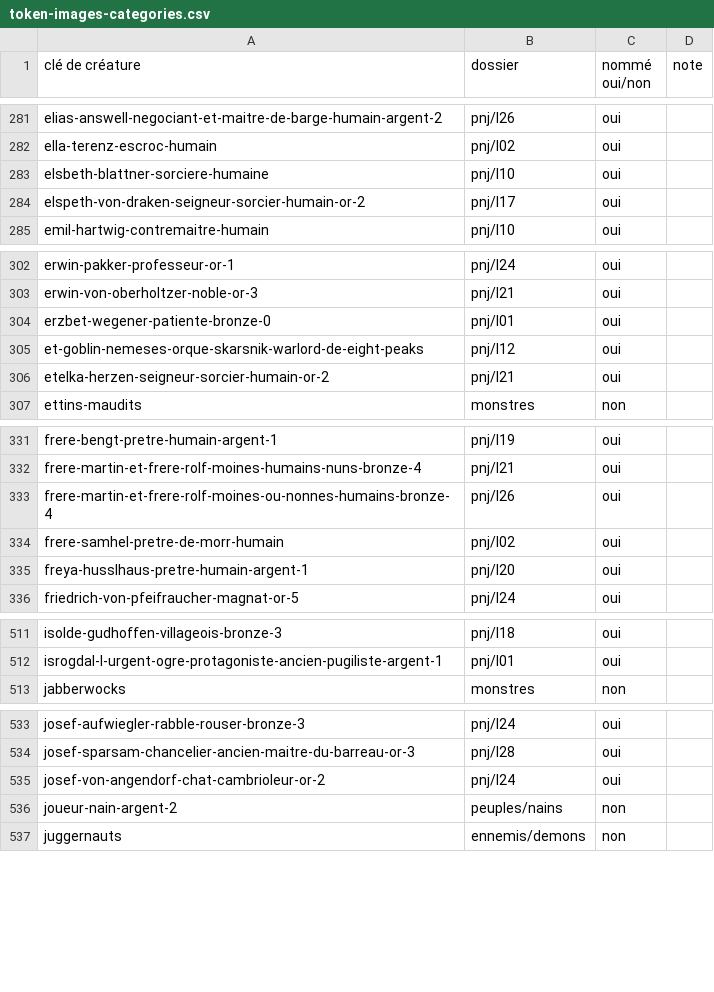
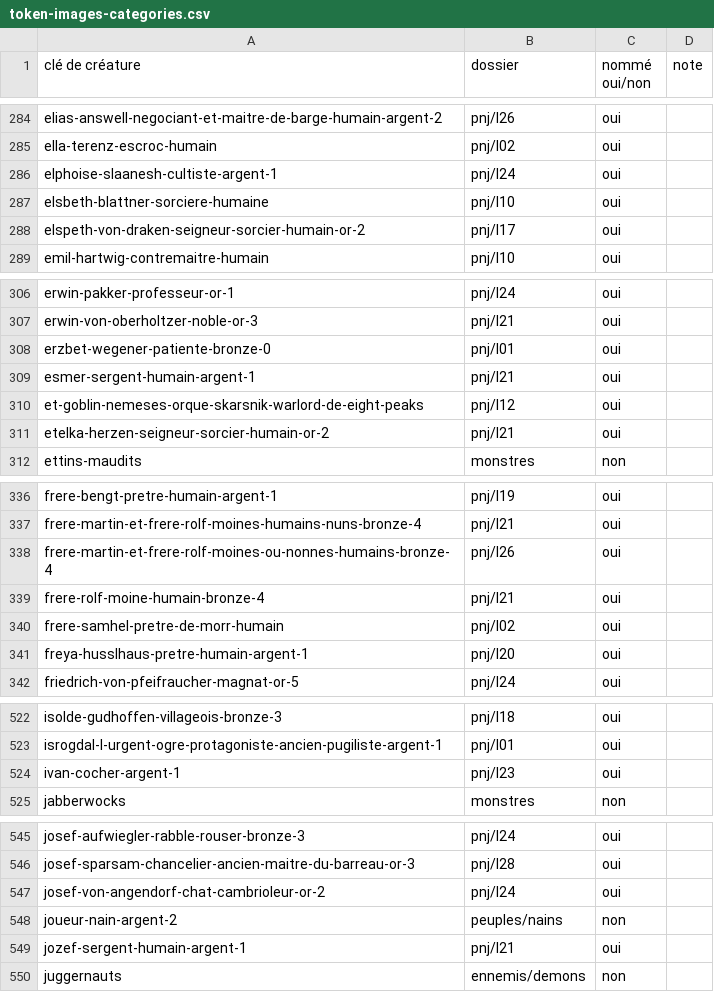
Before and after one commit to Ethoril/Outil-MJ-Warhammer, a CSV file: tools/token-images-categories.csv, drawn as a sheet; only a part is shown, gaps mark what is left out; the diff covers the shown part only.

```diff
--- a/tools/token-images-categories.csv
+++ b/tools/token-images-categories.csv
@@ -282,2 +285,3 @@ elias-answell-negociant-et-maitre-de-barge-humain-argent-2;pnj/l26;oui;
 ella-terenz-escroc-humain;pnj/l02;oui;
+elphoise-slaanesh-cultiste-argent-1;pnj/l24;oui;
 elsbeth-blattner-sorciere-humaine;pnj/l10;oui;
@@ -304,2 +308,3 @@ erwin-von-oberholtzer-noble-or-3;pnj/l21;oui;
 erzbet-wegener-patiente-bronze-0;pnj/l01;oui;
+esmer-sergent-humain-argent-1;pnj/l21;oui;
 et-goblin-nemeses-orque-skarsnik-warlord-de-eight-peaks;pnj/l12;oui;
@@ -333,2 +338,3 @@ frere-martin-et-frere-rolf-moines-humains-nuns-bronze-4;pnj/l21;oui;
 frere-martin-et-frere-rolf-moines-ou-nonnes-humains-bronze-4;pnj/l26;oui;
+frere-rolf-moine-humain-bronze-4;pnj/l21;oui;
 frere-samhel-pretre-de-morr-humain;pnj/l02;oui;
@@ -512,2 +523,3 @@ isolde-gudhoffen-villageois-bronze-3;pnj/l18;oui;
 isrogdal-l-urgent-ogre-protagoniste-ancien-pugiliste-argent-1;pnj/l01;oui;
+ivan-cocher-argent-1;pnj/l23;oui;
 jabberwocks;monstres;non;
@@ -536,2 +548,3 @@ josef-von-angendorf-chat-cambrioleur-or-2;pnj/l24;oui;
 joueur-nain-argent-2;peuples/nains;non;
+jozef-sergent-humain-argent-1;pnj/l21;oui;
 juggernauts;ennemis/demons;non;
```
Also changed, not shown: 16 added rows and 3 edited cells elsewhere in this file, 7 other files.
